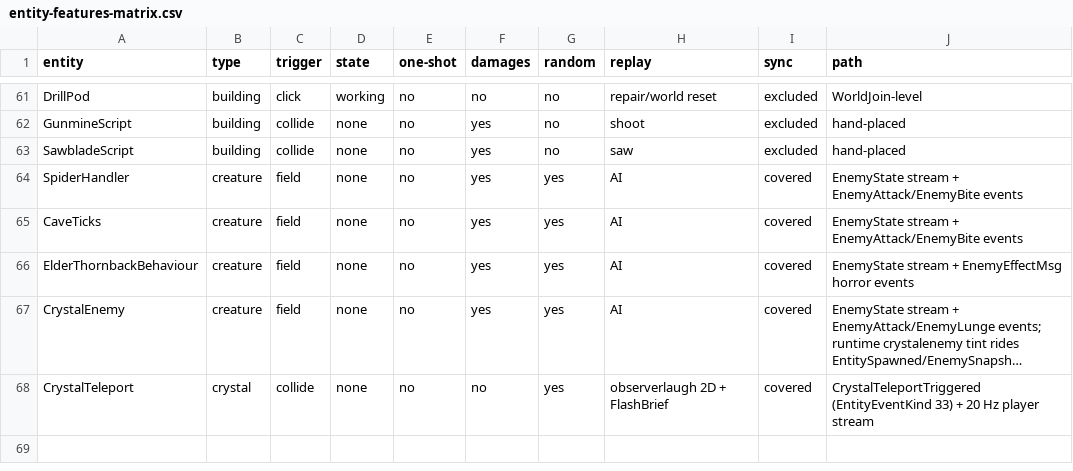
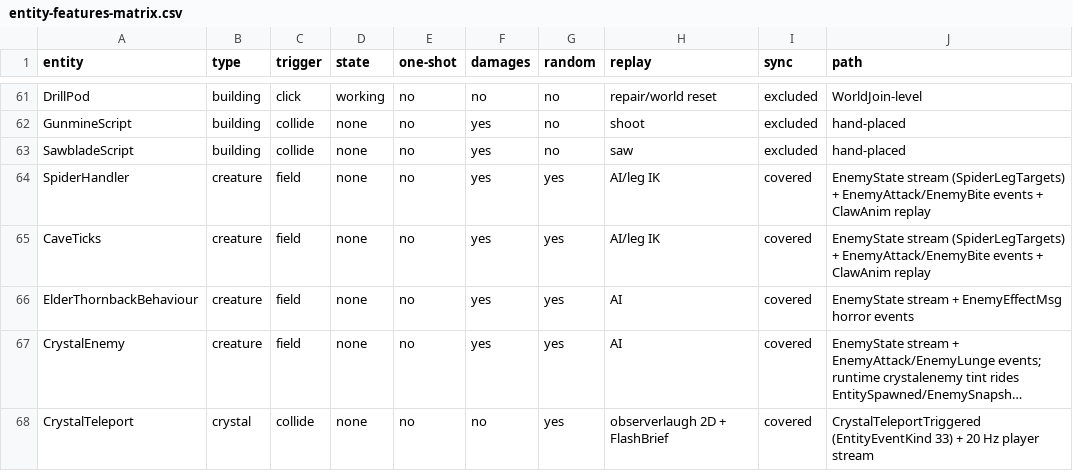
Before and after one commit to XeronOwO/Casualties-Unknown-Online, a CSV file: docs/entity-features-matrix.csv, drawn as a sheet; only a part is shown, gaps mark what is left out; long unchanged cells end in ….

Commit message:
feat: sync spider enemy leg IK and bite claw presentation
Close the two remaining SpiderHandler animation-audit rows: host
IKHandle.targetPos values now ride EnemyStateMsg.SpiderLegTargets (PV45)
and frozen copies mirror them, and host-ordered remote bites replay the
one-shot ClawAnim on the host view and the victim. Includes roundtrip and
adapter-surface tests, selfcheck, and delivery checklist.

```diff
--- a/docs/entity-features-matrix.csv
+++ b/docs/entity-features-matrix.csv
@@ -63,4 +63,4 @@
 "SawbladeScript","building","collide","none","no","yes","no","saw","excluded","hand-placed"
-"SpiderHandler","creature","field","none","no","yes","yes","AI","covered","EnemyState stream + EnemyAttack/EnemyBite events"
-"CaveTicks","creature","field","none","no","yes","yes","AI","covered","EnemyState stream + EnemyAttack/EnemyBite events"
+"SpiderHandler","creature","field","none","no","yes","yes","AI/leg IK","covered","EnemyState stream (SpiderLegTargets) + EnemyAttack/EnemyBite events + ClawAnim replay"
+"CaveTicks","creature","field","none","no","yes","yes","AI/leg IK","covered","EnemyState stream (SpiderLegTargets) + EnemyAttack/EnemyBite events + ClawAnim replay"
 "ElderThornbackBehaviour","creature","field","none","no","yes","yes","AI","covered","EnemyState stream + EnemyEffectMsg horror events"
```
Also changed, not shown: 16 other files.
